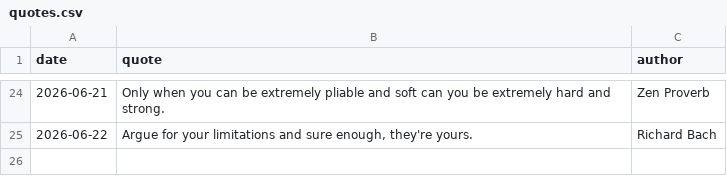
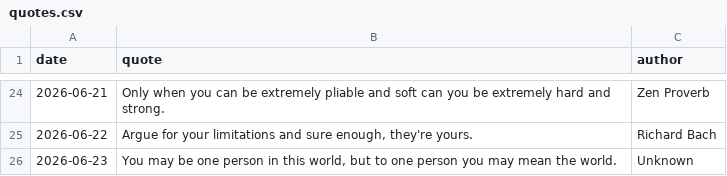
Before and after one commit to forst-dev/daily-quote, a CSV file: quotes.csv, drawn as a sheet; only a part is shown, gaps mark what is left out; the diff names each change by its address in the sheet, - before the commit and + after, or states it on an @@ line.

```diff
--- a/quotes.csv
+++ b/quotes.csv
+row 26: 2026-06-23 | You may be one person in this world, but to one person you may mean the world. | Unknown
```
Also changed, not shown: 1 other file.
